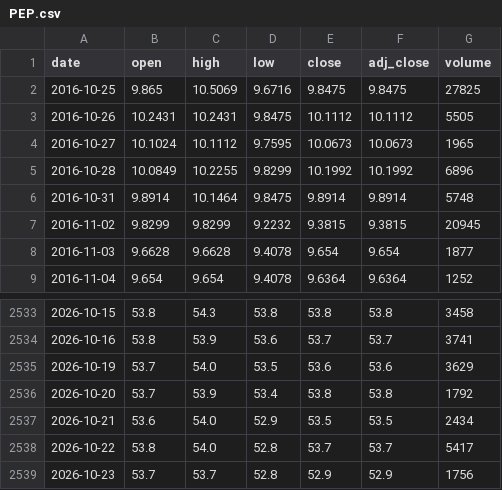
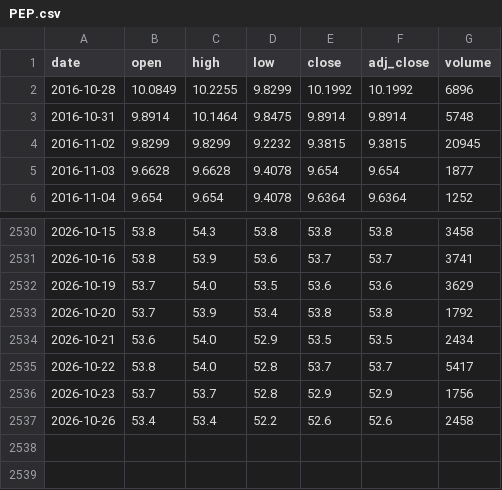
Before and after one commit to Rookiedevv/investe, a CSV file: data/prices/PEP.csv, drawn as a sheet; only a part is shown, gaps mark what is left out; removed rows and columns are numbered as before the commit, all else as after; the diff names each change by its address in the sheet, - before the commit and + after, or states it on an @@ line.

```diff
--- a/data/prices/PEP.csv
+++ b/data/prices/PEP.csv
-row 2: 2016-10-25 | 9.865 | 10.5069 | 9.6716 | 9.8475 | 9.8475 | 27825
-row 3: 2016-10-26 | 10.2431 | 10.2431 | 9.8475 | 10.1112 | 10.1112 | 5505
-row 4: 2016-10-27 | 10.1024 | 10.1112 | 9.7595 | 10.0673 | 10.0673 | 1965
+row 2537: 2026-10-26 | 53.4 | 53.4 | 52.2 | 52.6 | 52.6 | 2458
```
Also changed, not shown: data/prices/BHW.csv, data/prices/EBP.csv, 23 other files.
